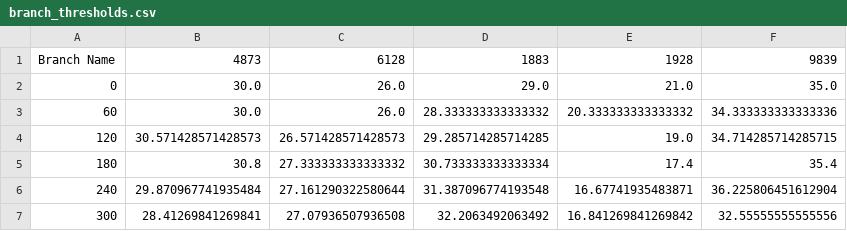
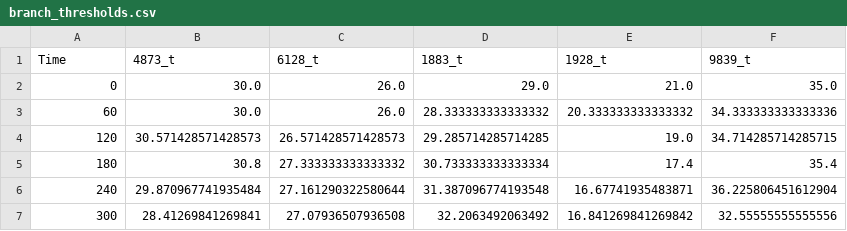
Before and after one commit to curohu/EJ-Codefest-2023, a CSV file: branch_thresholds.csv, drawn as a sheet; only a part is shown.

```diff
--- a/branch_thresholds.csv
+++ b/branch_thresholds.csv
@@ -1,2 +1,2 @@
-Branch Name,4873,6128,1883,1928,9839
+Time,4873_t,6128_t,1883_t,1928_t,9839_t
 0,30.0,26.0,29.0,21.0,35.0
```
Also changed, not shown: branch_thresholds_multiply.csv, 4 other files.
